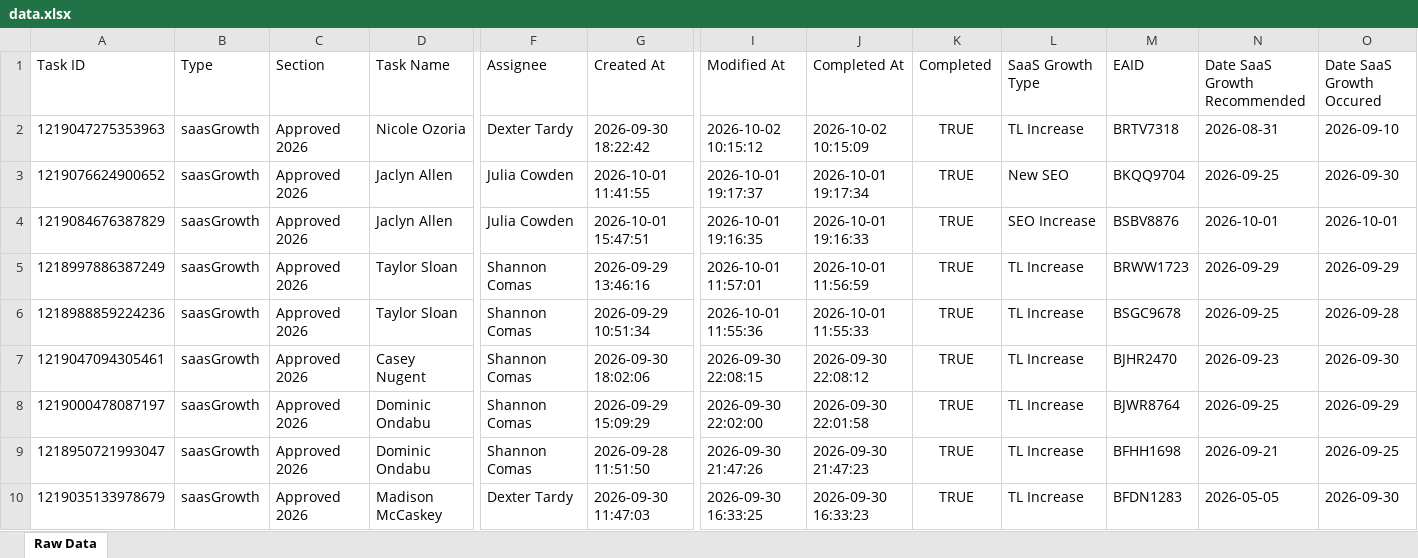
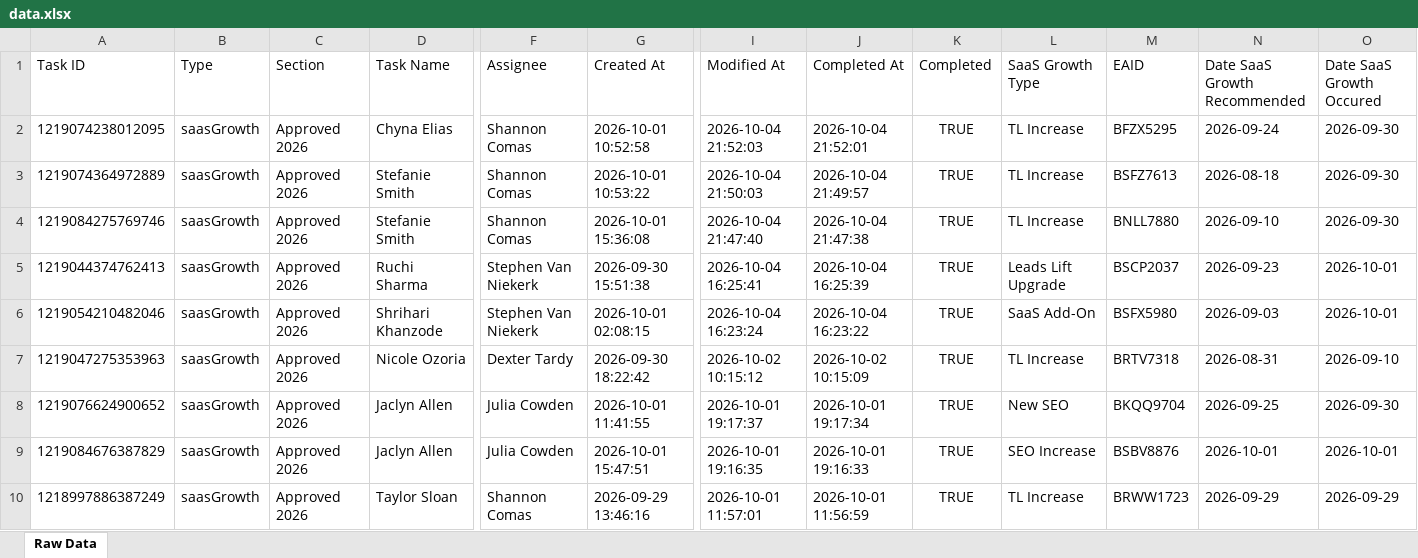
Before and after one commit to timramosthryv/saas-growth-dashboard, an Excel workbook: data.xlsx, sheet Raw Data, drawn as a sheet; only a part is shown, gaps mark what is left out; the shorter side is filled out with more unchanged rows; values as stored, in another font and other column widths than the file's, no borders; rows hold the shown columns only; the diff names each change by its address in the sheet, - before the commit and + after, or states it on an @@ line.

```diff
--- a/data.xlsx (sheet Raw Data)
+++ b/data.xlsx (sheet Raw Data)
+row 2: 1219074238012095 | saasGrowth | Approved 2026 | Chyna Elias | Shannon Comas | 2026-10-01 10:52:58 | 2026-10-04 21:52:03 | 2026-10-04 21:52:01 | TRUE | TL Increase | BFZX5295 | 2026-09-24 | 2026-09-30
+row 3: 1219074364972889 | saasGrowth | Approved 2026 | Stefanie Smith | Shannon Comas | 2026-10-01 10:53:22 | 2026-10-04 21:50:03 | 2026-10-04 21:49:57 | TRUE | TL Increase | BSFZ7613 | 2026-08-18 | 2026-09-30
+row 4: 1219084275769746 | saasGrowth | Approved 2026 | Stefanie Smith | Shannon Comas | 2026-10-01 15:36:08 | 2026-10-04 21:47:40 | 2026-10-04 21:47:38 | TRUE | TL Increase | BNLL7880 | 2026-09-10 | 2026-09-30
+row 5: 1219044374762413 | saasGrowth | Approved 2026 | Ruchi Sharma | Stephen Van Niekerk | 2026-09-30 15:51:38 | 2026-10-04 16:25:41 | 2026-10-04 16:25:39 | TRUE | Leads Lift Upgrade | BSCP2037 | 2026-09-23 | 2026-10-01
+row 6: 1219054210482046 | saasGrowth | Approved 2026 | Shrihari Khanzode | Stephen Van Niekerk | 2026-10-01 02:08:15 | 2026-10-04 16:23:24 | 2026-10-04 16:23:22 | TRUE | SaaS Add-On | BSFX5980 | 2026-09-03 | 2026-10-01
```
Also changed, not shown: 1 other file.
